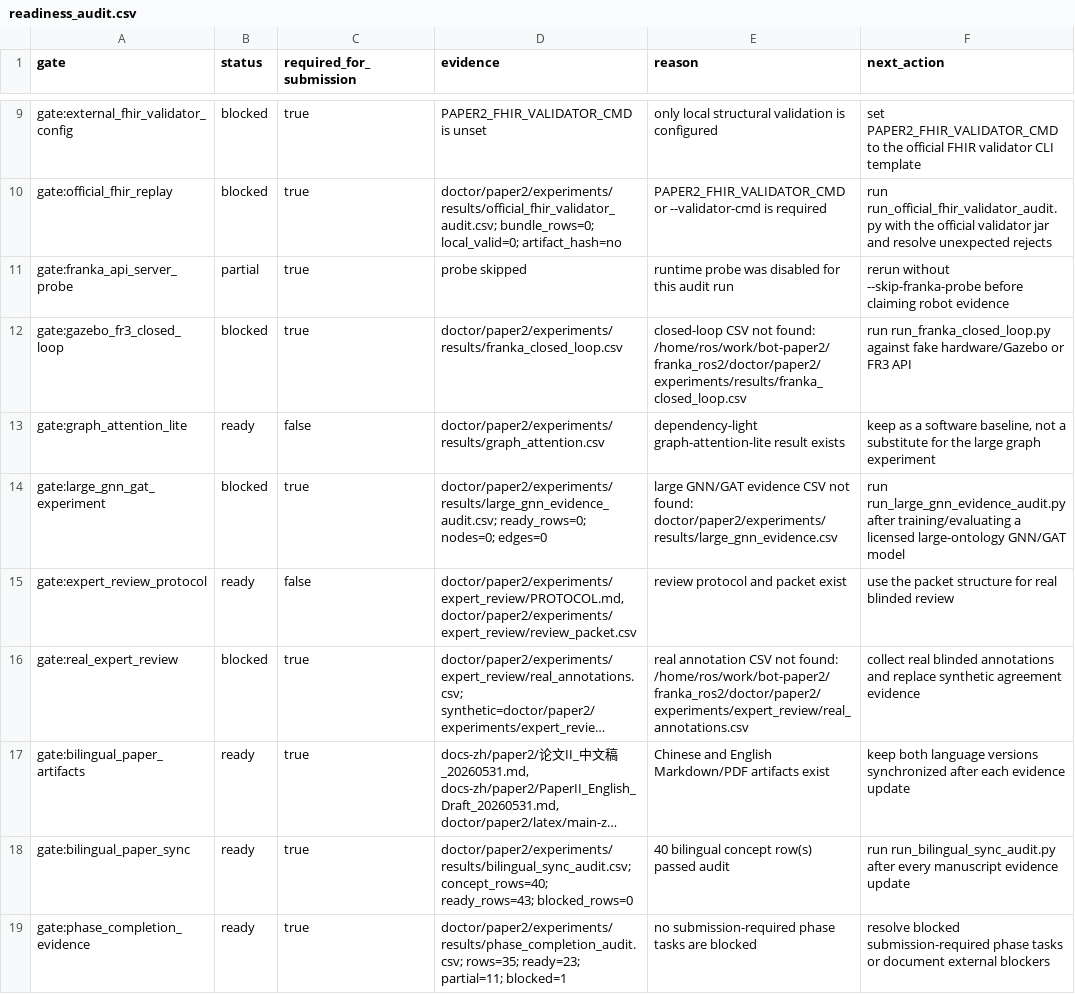
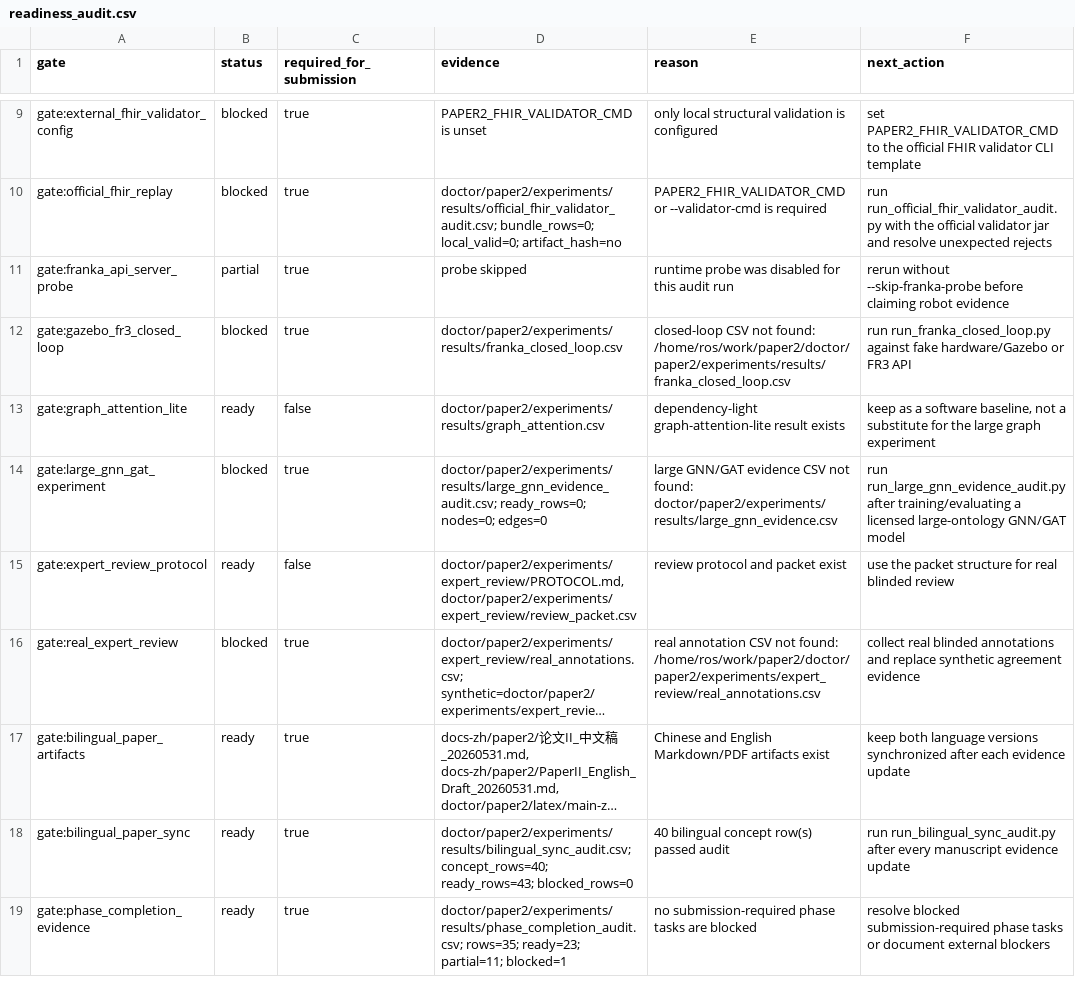
Before and after one commit to shlwsh/franka_ros2, a CSV file: doctor/paper2/experiments/results/readiness_audit.csv, drawn as a sheet; only a part is shown, gaps mark what is left out; long unchanged cells end in …; the diff names each change by its address in the sheet, - before the commit and + after, or states it on an @@ line.

Commit message:
chore(docs): 修改 48 个文件，未跟踪 1 个文件
- 修改: claude/settings.local.json, docs-zh/paper2/PaperII_English_Draft_20260531.md, "docs-zh/paper2/study/01_\350\256\272\346\226\207\345\205\250\346\231\257\344\270\216\345\256\232\344\275\215.md", "docs-zh/paper2/study/03_\345\256\236\351\252\214\346\225\260\346\215\256\344\270\216\345\233\276\350\241\250\350\247\243\350\257\273.md", "docs-zh/paper2/study/04_\347\263\273\347\273\237\346\236\266\346\236\204\344\270\216\344\273\243\347\240\201\345\234\260\345\233\276.md", "docs-zh/paper2/study/05_\345\257\274\345\270\210\346\213\267\351\227\256\351\200\237\347\255\224.md" 等 48 个\n- 未跟踪: "docs-zh/paper2/\350\256\272\346\226\207II_20260601_\345\267\245\344\275\234\350\277\233\345\261\225\346\212\245\345\221\212.md"

```diff
--- a/doctor/paper2/experiments/results/readiness_audit.csv
+++ b/doctor/paper2/experiments/results/readiness_audit.csv
-E12 (reason): …not found: /home/ros/work/bot-paper2/franka_ros2/doctor/paper2/experiments/results/franka_closed_loop.csv
+E12 (reason): …not found: /home/ros/work/paper2/doctor/paper2/experiments/results/franka_closed_loop.csv
-E16 (reason): …not found: /home/ros/work/bot-paper2/franka_ros2/doctor/paper2/experiments/expert_review/real_annotations.csv
+E16 (reason): …not found: /home/ros/work/paper2/doctor/paper2/experiments/expert_review/real_annotations.csv
```
Also changed, not shown: doctor/paper2/experiments/results/bilingual_sync_audit.csv, doctor/paper2/experiments/results/closed_loop_latency.csv, 46 other files.
